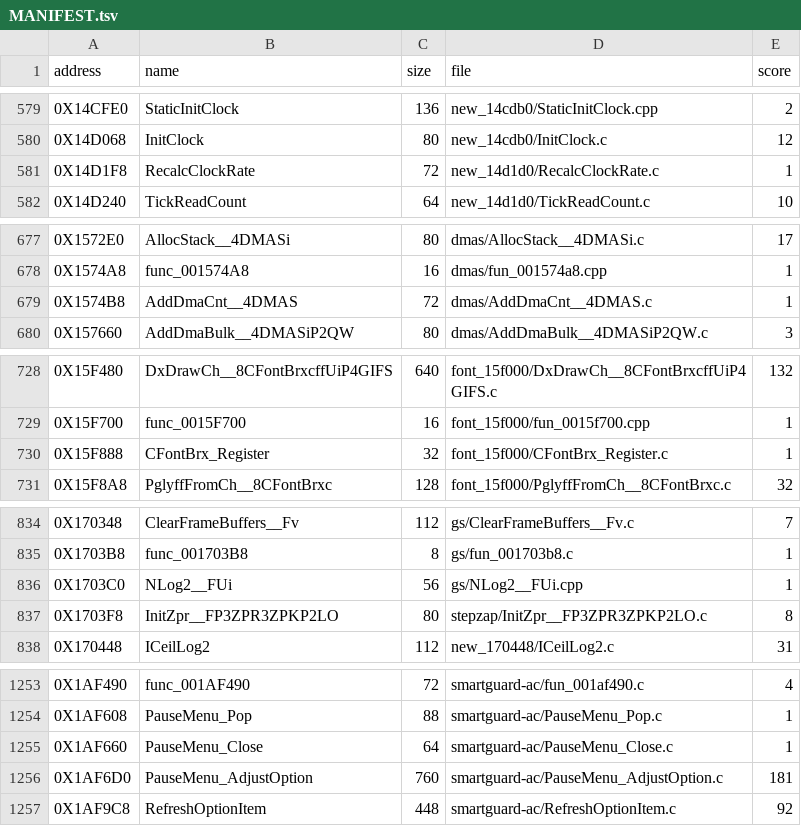
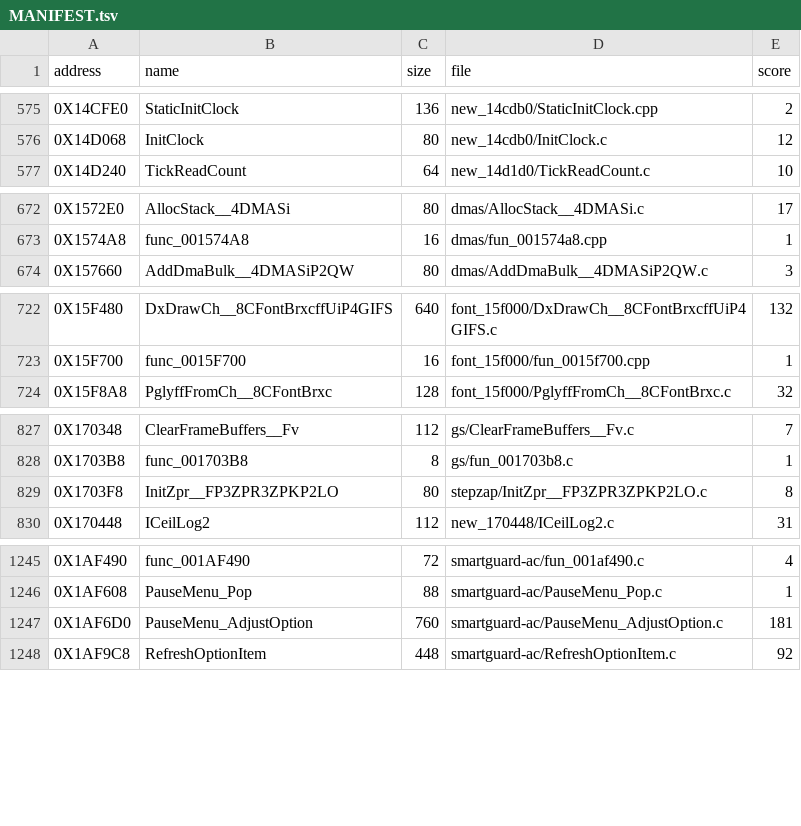
Before and after one commit to Blightwidow/rogue-byte, a TSV file: nonmatching/MANIFEST.tsv, drawn as a sheet; only a part is shown, gaps mark what is left out; the diff covers the shown part only; the diff names each change by its address in the sheet, - before the commit and + after, or states it on an @@ line.

```diff
--- a/nonmatching/MANIFEST.tsv
+++ b/nonmatching/MANIFEST.tsv
-row 581: 0X14D1F8 | RecalcClockRate | 72 | new_14d1d0/RecalcClockRate.c | 1
-row 679: 0X1574B8 | AddDmaCnt__4DMAS | 72 | dmas/AddDmaCnt__4DMAS.c | 1
-row 730: 0X15F888 | CFontBrx_Register | 32 | font_15f000/CFontBrx_Register.c | 1
-row 836: 0X1703C0 | NLog2__FUi | 56 | gs/NLog2__FUi.cpp | 1
-row 1255: 0X1AF660 | PauseMenu_Close | 64 | smartguard-ac/PauseMenu_Close.c | 1
```
Also changed, not shown: 15 removed rows elsewhere in this file, src/MANIFEST.tsv, 38 other files.
